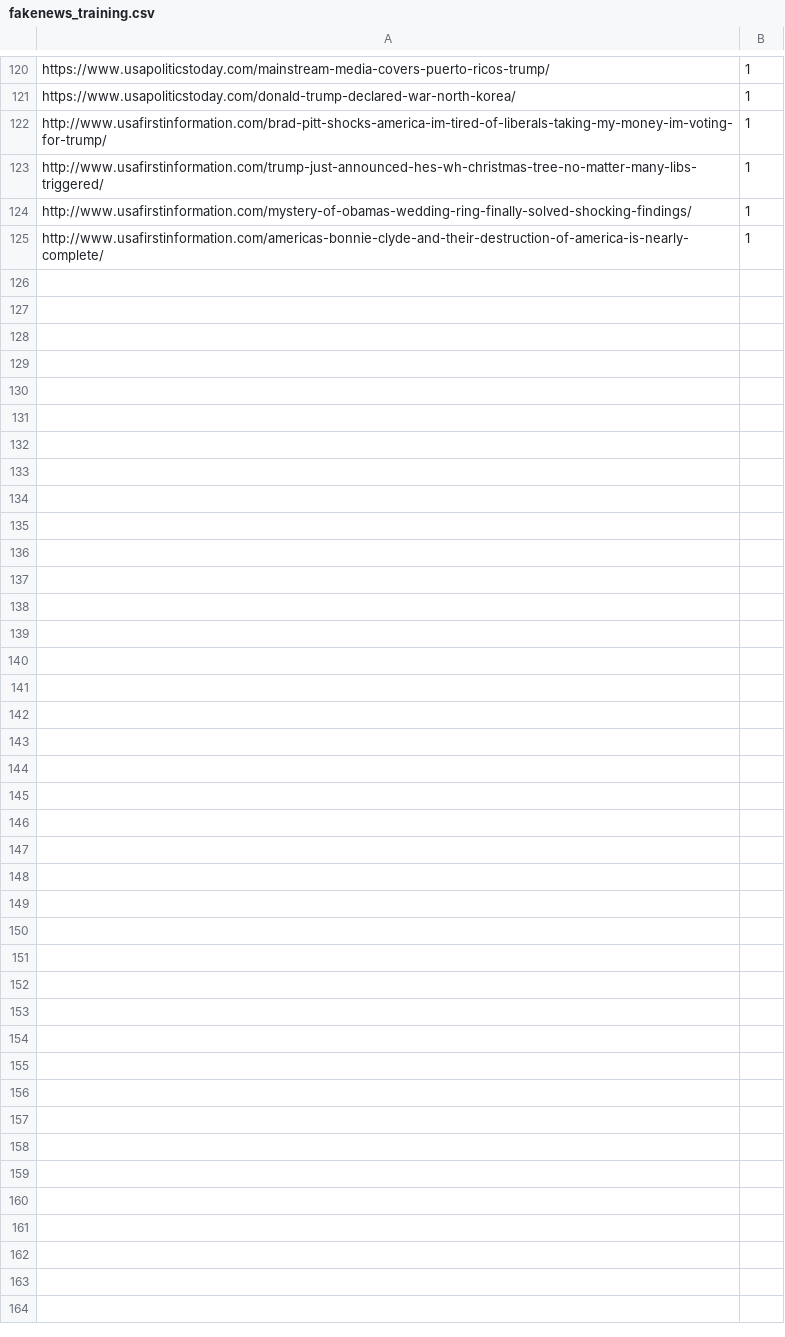
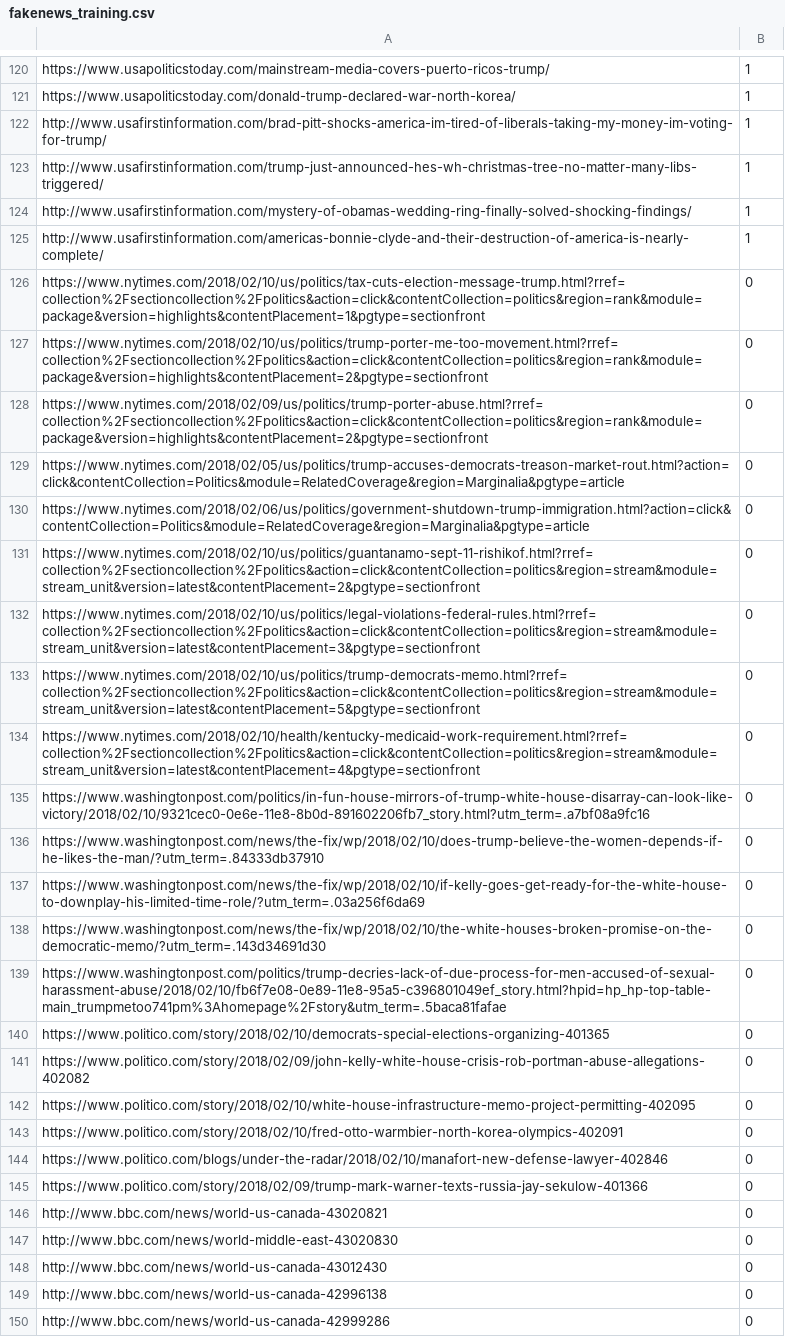
Before and after one commit to cfiutak1/HackBU2018-Fake-News-Detector, a CSV file: fakenews_training.csv, drawn as a sheet; only a part is shown, gaps mark what is left out; the diff names each change by its address in the sheet, - before the commit and + after, or states it on an @@ line.

Commit message:
Added 25 examples of real news

```diff
--- a/fakenews_training.csv
+++ b/fakenews_training.csv
+row 126: https://www.nytimes.com/2018/02/10/us/politics/tax-cuts-election-message-trump.html?rref=collection%2Fsectioncollection%2Fpolitics&action=click&contentCollection=politics&region=rank&module=package&version=highlights&contentPlacement=1&pgtype=sectionfront | 0
+row 127: https://www.nytimes.com/2018/02/10/us/politics/trump-porter-me-too-movement.html?rref=collection%2Fsectioncollection%2Fpolitics&action=click&contentCollection=politics&region=rank&module=package&version=highlights&contentPlacement=2&pgtype=sectionfront | 0
+row 128: https://www.nytimes.com/2018/02/09/us/politics/trump-porter-abuse.html?rref=collection%2Fsectioncollection%2Fpolitics&action=click&contentCollection=politics&region=rank&module=package&version=highlights&contentPlacement=2&pgtype=sectionfront | 0
+row 129: https://www.nytimes.com/2018/02/05/us/politics/trump-accuses-democrats-treason-market-rout.html?action=click&contentCollection=Politics&module=RelatedCoverage&region=Marginalia&pgtype=article | 0
+row 130: https://www.nytimes.com/2018/02/06/us/politics/government-shutdown-trump-immigration.html?action=click&contentCollection=Politics&module=RelatedCoverage&region=Marginalia&pgtype=article | 0
+row 131: https://www.nytimes.com/2018/02/10/us/politics/guantanamo-sept-11-rishikof.html?rref=collection%2Fsectioncollection%2Fpolitics&action=click&contentCollection=politics&region=stream&module=stream_unit&version=latest&contentPlacement=2&pgtype=sectionfront | 0
+row 132: https://www.nytimes.com/2018/02/10/us/politics/legal-violations-federal-rules.html?rref=collection%2Fsectioncollection%2Fpolitics&action=click&contentCollection=politics&region=stream&module=stream_unit&version=latest&contentPlacement=3&pgtype=sectionfront | 0
+row 133: https://www.nytimes.com/2018/02/10/us/politics/trump-democrats-memo.html?rref=collection%2Fsectioncollection%2Fpolitics&action=click&contentCollection=politics&region=stream&module=stream_unit&version=latest&contentPlacement=5&pgtype=sectionfront | 0
+row 134: https://www.nytimes.com/2018/02/10/health/kentucky-medicaid-work-requirement.html?rref=collection%2Fsectioncollection%2Fpolitics&action=click&contentCollection=politics&region=stream&module=stream_unit&version=latest&contentPlacement=4&pgtype=sectionfront | 0
+row 135: https://www.washingtonpost.com/politics/in-fun-house-mirrors-of-trump-white-house-disarray-can-look-like-victory/2018/02/10/9321cec0-0e6e-11e8-8b0d-891602206fb7_story.html?utm_term=.a7bf08a9fc16 | 0
+row 136: https://www.washingtonpost.com/news/the-fix/wp/2018/02/10/does-trump-believe-the-women-depends-if-he-likes-the-man/?utm_term=.84333db37910 | 0
+row 137: https://www.washingtonpost.com/news/the-fix/wp/2018/02/10/if-kelly-goes-get-ready-for-the-white-house-to-downplay-his-limited-time-role/?utm_term=.03a256f6da69 | 0
+row 138: https://www.washingtonpost.com/news/the-fix/wp/2018/02/10/the-white-houses-broken-promise-on-the-democratic-memo/?utm_term=.143d34691d30 | 0
+row 139: https://www.washingtonpost.com/politics/trump-decries-lack-of-due-process-for-men-accused-of-sexual-harassment-abuse/2018/02/10/fb6f7e08-0e89-11e8-95a5-c396801049ef_story.html?hpid=hp_hp-top-table-main_trumpmetoo741pm%3Ahomepage%2Fstory&utm_term=.5baca81fafae | 0
+row 140: https://www.politico.com/story/2018/02/10/democrats-special-elections-organizing-401365 | 0
+row 141: https://www.politico.com/story/2018/02/09/john-kelly-white-house-crisis-rob-portman-abuse-allegations-402082 | 0
+row 142: https://www.politico.com/story/2018/02/10/white-house-infrastructure-memo-project-permitting-402095 | 0
+row 143: https://www.politico.com/story/2018/02/10/fred-otto-warmbier-north-korea-olympics-402091 | 0
+row 144: https://www.politico.com/blogs/under-the-radar/2018/02/10/manafort-new-defense-lawyer-402846 | 0
+row 145: https://www.politico.com/story/2018/02/09/trump-mark-warner-texts-russia-jay-sekulow-401366 | 0
+row 146: http://www.bbc.com/news/world-us-canada-43020821 | 0
+row 147: http://www.bbc.com/news/world-middle-east-43020830 | 0
+row 148: http://www.bbc.com/news/world-us-canada-43012430 | 0
+row 149: http://www.bbc.com/news/world-us-canada-42996138 | 0
+row 150: http://www.bbc.com/news/world-us-canada-42999286 | 0
```
